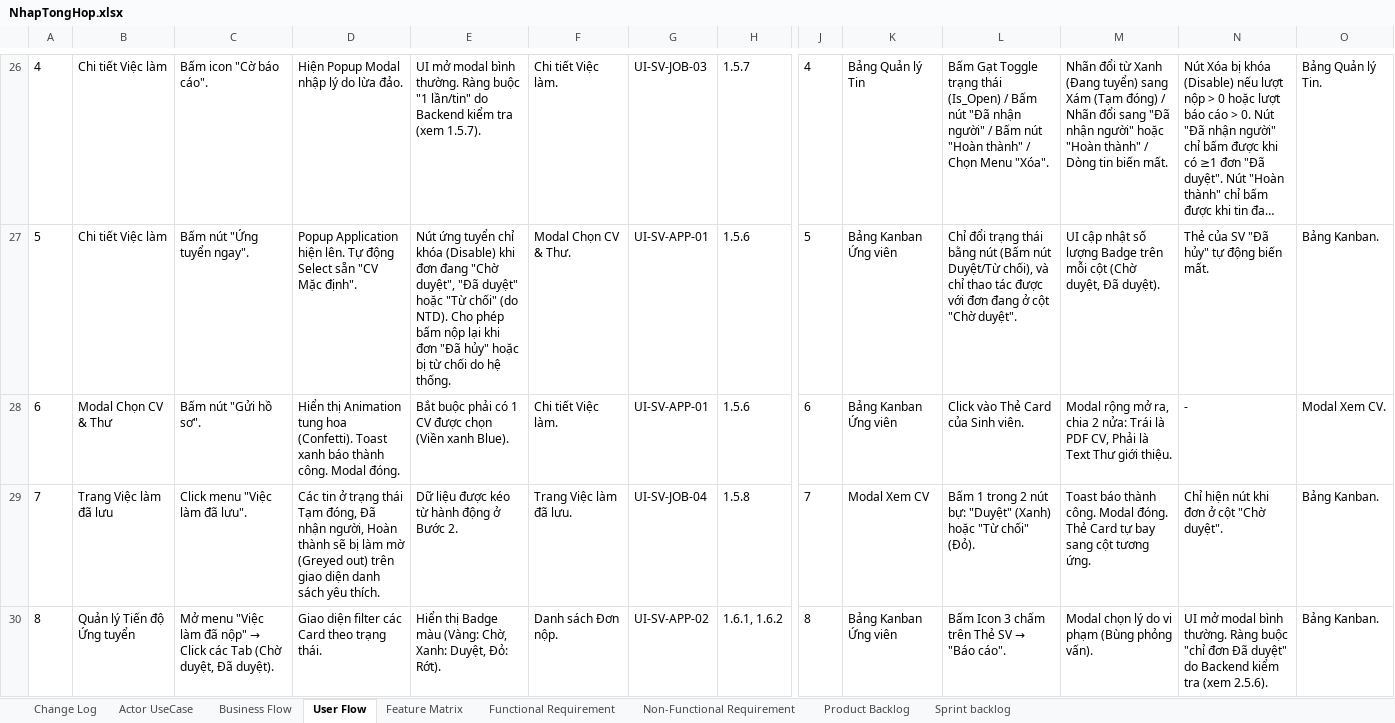
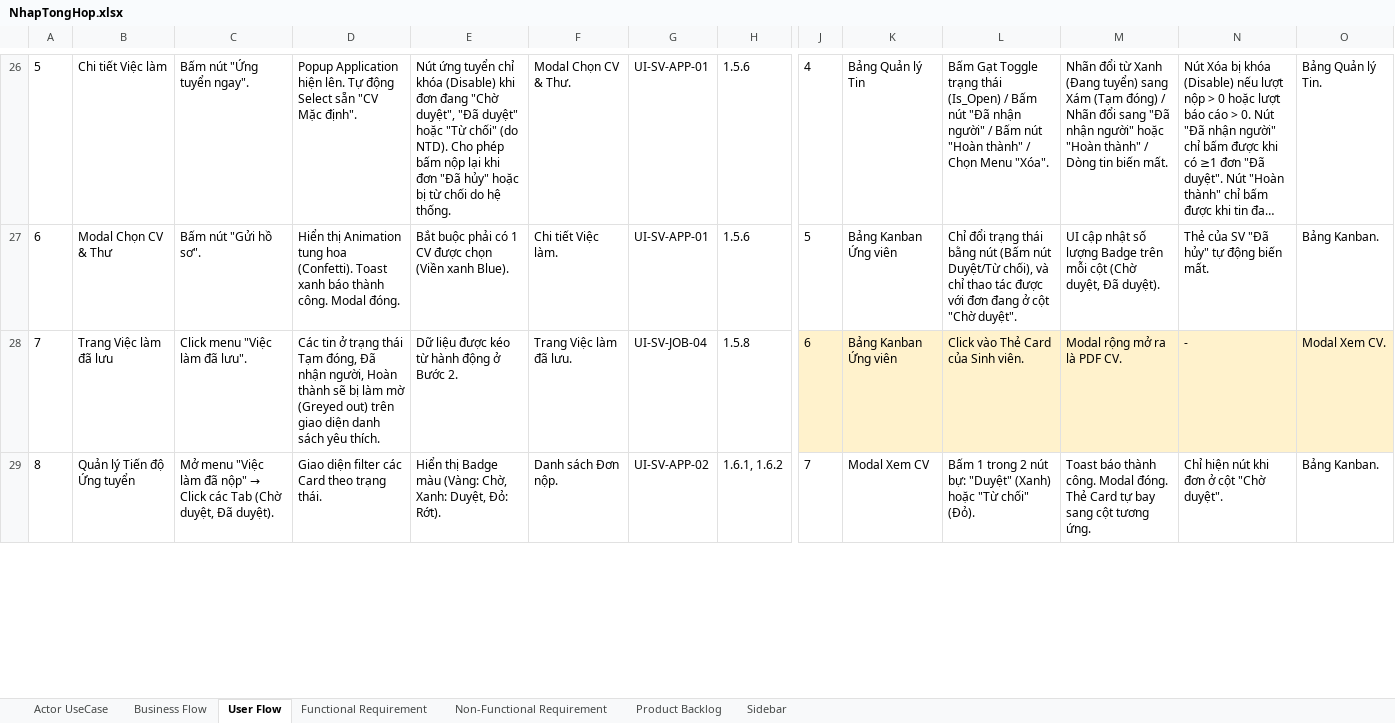
Before and after one commit to Johnny120905/CDTN02, an Excel workbook: tailieu/bailam/NhapTongHop.xlsx, sheet User Flow, drawn as a sheet; only a part is shown, gaps mark what is left out; long unchanged cells end in …; values as stored, in another font and other column widths than the file's, no borders; charts and pictures not drawn; removed rows and columns are numbered as before the commit, all else as after; rows hold the shown columns only; the diff covers the shown part only; the diff names each change by its address in the sheet, - before the commit and + after, or states it on an @@ line.

Commit message:
feat: cap nhat toan dien giao dien che do khach va cac phan he theo yeu cau CDTN02

```diff
--- a/tailieu/bailam/NhapTongHop.xlsx (sheet User Flow)
+++ b/tailieu/bailam/NhapTongHop.xlsx (sheet User Flow)
-sheet tab: Change Log
-sheet tab: Feature Matrix
-sheet tab: Sprint backlog
+sheet tab: Sidebar
-A26: 4
+A26: 5
-C26: Bấm icon "Cờ báo cáo".
+C26: Bấm nút "Ứng tuyển ngay".
-D26: Hiện Popup Modal nhập lý do lừa đảo.
+D26: Popup Application hiện lên. Tự động Select sẵn "CV Mặc định".
-E26: UI mở modal bình thường. Ràng buộc "1 lần/tin" do Backend kiểm tra (xem 1.5.7).
+E26: Nút ứng tuyển chỉ khóa (Disable) khi đơn đang "Chờ duyệt", "Đã duyệt" hoặc "Từ chối" (do NTD). Cho phép bấm nộp lại khi đơn "Đã hủy" hoặc bị từ chối do hệ thống.
-F26: Chi tiết Việc làm.
+F26: Modal Chọn CV & Thư.
-G26: UI-SV-JOB-03
+G26: UI-SV-APP-01
-H26: 1.5.7
+H26: 1.5.6
-A27: 5
+A27: 6
-B27: Chi tiết Việc làm
+B27: Modal Chọn CV & Thư
-C27: Bấm nút "Ứng tuyển ngay".
+C27: Bấm nút "Gửi hồ sơ".
-D27: Popup Application hiện lên. Tự động Select sẵn "CV Mặc định".
+D27: Hiển thị Animation tung hoa (Confetti). Toast xanh báo thành công. Modal đóng.
-E27: Nút ứng tuyển chỉ khóa (Disable) khi đơn đang "Chờ duyệt", "Đã duyệt" hoặc "Từ chối" (do NTD). Cho phép bấm nộp lại khi đơn "Đã hủy" hoặc bị từ chối do hệ thống.
+E27: Bắt buộc phải có 1 CV được chọn (Viền xanh Blue).
-F27: Modal Chọn CV & Thư.
+F27: Chi tiết Việc làm.
-A28: 6
+A28: 7
-B28: Modal Chọn CV & Thư
+B28: Trang Việc làm đã lưu
-C28: Bấm nút "Gửi hồ sơ".
+C28: Click menu "Việc làm đã lưu".
-D28: Hiển thị Animation tung hoa (Confetti). Toast xanh báo thành công. Modal đóng.
+D28: Các tin ở trạng thái Tạm đóng, Đã nhận người, Hoàn thành sẽ bị làm mờ (Greyed out) trên giao diện danh sách yêu thích.
-E28: Bắt buộc phải có 1 CV được chọn (Viền xanh Blue).
+E28: Dữ liệu được kéo từ hành động ở Bước 2.
-F28: Chi tiết Việc làm.
+F28: Trang Việc làm đã lưu.
-G28: UI-SV-APP-01
+G28: UI-SV-JOB-04
-H28: 1.5.6
+H28: 1.5.8
-J28:O28 fill: none
+J28:O28 fill: #FFF2CC
-M28: …rộng mở ra, chia 2 nửa: Trái là PDF CV, Phải là Text Thư giới thiệu.
+M28: …rộng mở ra là PDF CV.
-A29: 7
+A29: 8
-B29: Trang Việc làm đã lưu
+B29: Quản lý Tiến độ Ứng tuyển
@@ C29: Click menu "Việc làm đã lưu". → Mở menu "Việc làm đã nộp" → Click các Tab (Chờ duyệt, Đã duyệt). @@
-D29: Các tin ở trạng thái Tạm đóng, Đã nhận người, Hoàn thành sẽ bị làm mờ (Greyed out) trên giao diện danh sách yêu thích.
+D29: Giao diện filter các Card theo trạng thái.
-E29: Dữ liệu được kéo từ hành động ở Bước 2.
+E29: Hiển thị Badge màu (Vàng: Chờ, Xanh: Duyệt, Đỏ: Rớt).
-F29: Trang Việc làm đã lưu.
+F29: Danh sách Đơn nộp.
-G29: UI-SV-JOB-04
+G29: UI-SV-APP-02
-H29: 1.5.8
+H29: 1.6.1, 1.6.2
-row 30: 8 | Quản lý Tiến độ Ứng tuyển | Mở menu "Việc làm đã nộp" → Click các Tab (Chờ duyệt, Đã duyệt). | Giao diện filter các Card theo trạng thái. | Hiển thị Badge màu (Vàng: Chờ, Xanh: Duyệt, Đỏ: Rớt). | Danh sách Đơn nộp. | UI-SV-APP-02 | 1.6.1, 1.6.2 | 8 | Bảng Kanban Ứng viên | Bấm Icon 3 chấm trên Thẻ SV → "Báo cáo". | Modal chọn lý do vi phạm (Bùng phỏng vấn). | UI mở modal bình thường. Ràng buộc "chỉ đơn Đã duyệt" do Backend kiểm tra (xem 2.5.6). | Bảng Kanban.
```
Also changed, not shown: 3 added rows, 3 removed rows, 145 edited cells, cell formats and merged cells elsewhere in this sheet, sheet Business Flow, sheet Functional Requirement, sheet Non-Functional Requirement, charts or pictures, 30 other files.
